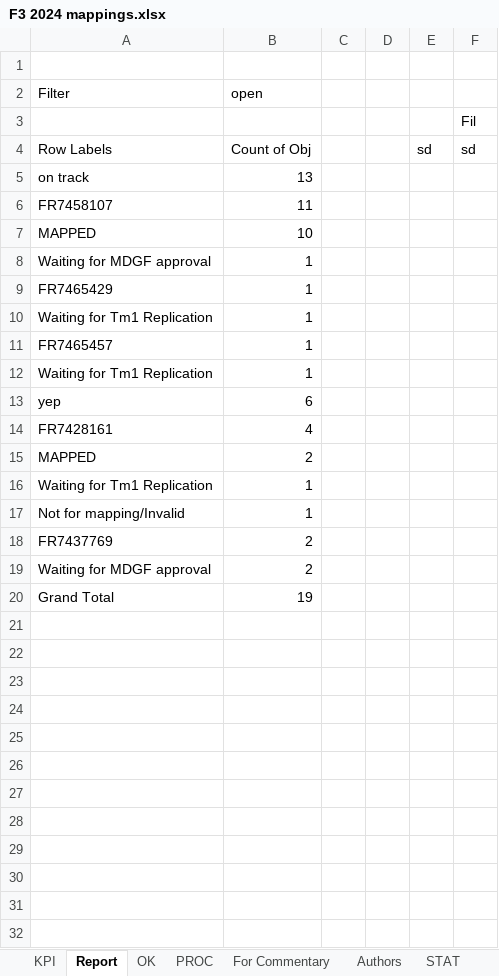
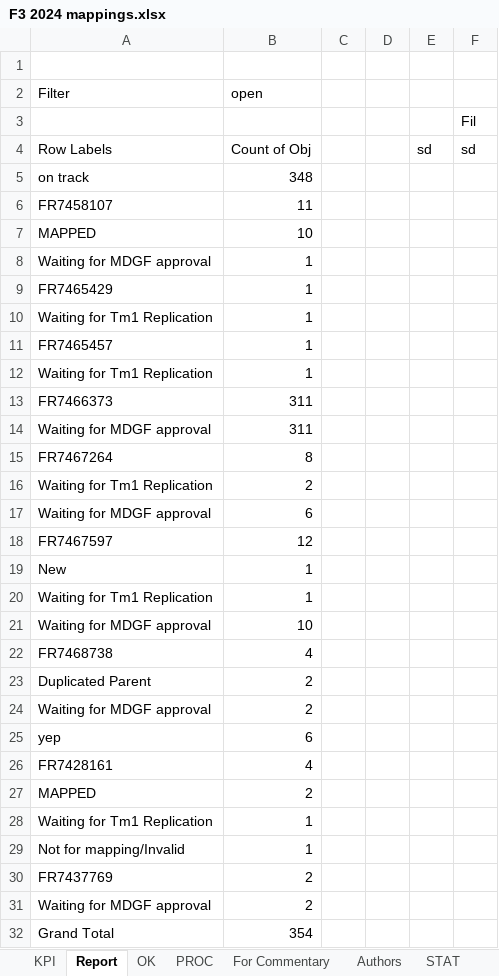
Before and after one commit to violencepierre/GCOH-Tickets-for-Processing, an Excel workbook: F3 2024 mappings.xlsx, sheet Report, drawn as a sheet; values as stored, in another font and other column widths than the file's, no borders; addresses are those after the commit; the diff names each change by its address in the sheet, - before the commit and + after, or states it on an @@ line.

```diff
--- a/F3 2024 mappings.xlsx (sheet Report)
+++ b/F3 2024 mappings.xlsx (sheet Report)
-B5 (open): 13
+B5 (open): 348
+row 13: FR7466373 | 311
+row 14: Waiting for MDGF approval | 311
+row 15: FR7467264 | 8
+row 16: Waiting for Tm1 Replication | 2
+row 17: Waiting for MDGF approval | 6
+row 18: FR7467597 | 12
+row 19: New | 1
+row 20: Waiting for Tm1 Replication | 1
+row 21: Waiting for MDGF approval | 10
+row 22: FR7468738 | 4
+row 23: Duplicated Parent | 2
+row 24: Waiting for MDGF approval | 2
-B32 (open): 19
+B32 (open): 354
```
Also changed, not shown: sheet PROC, sheet KPI, hidden cells, GCOH Resources/GCOHPost.xlsx.
